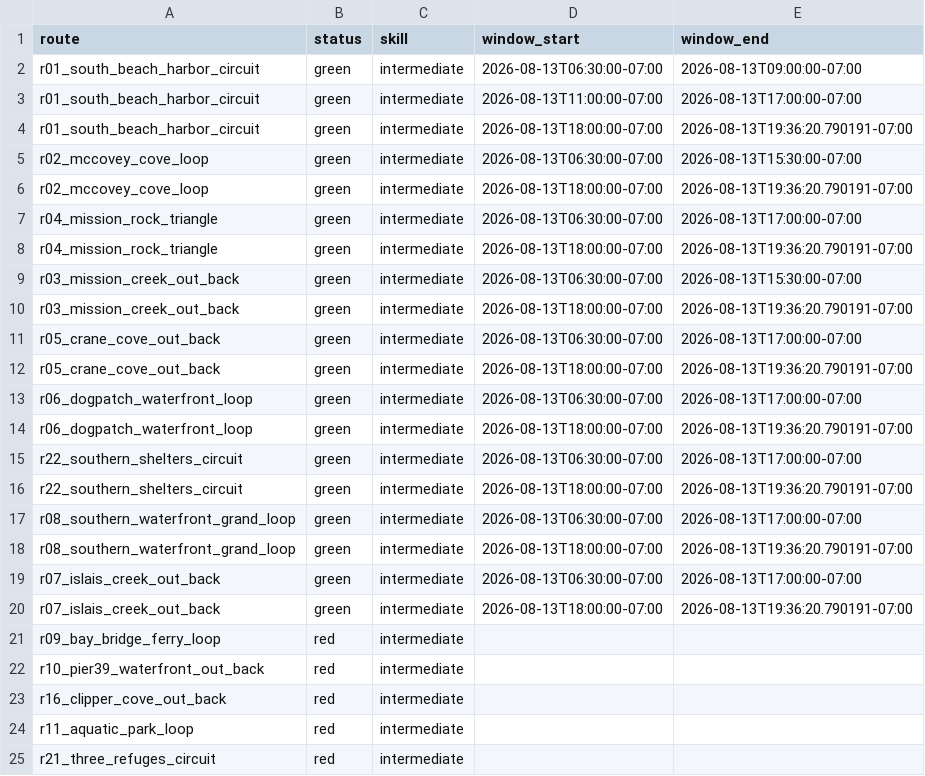
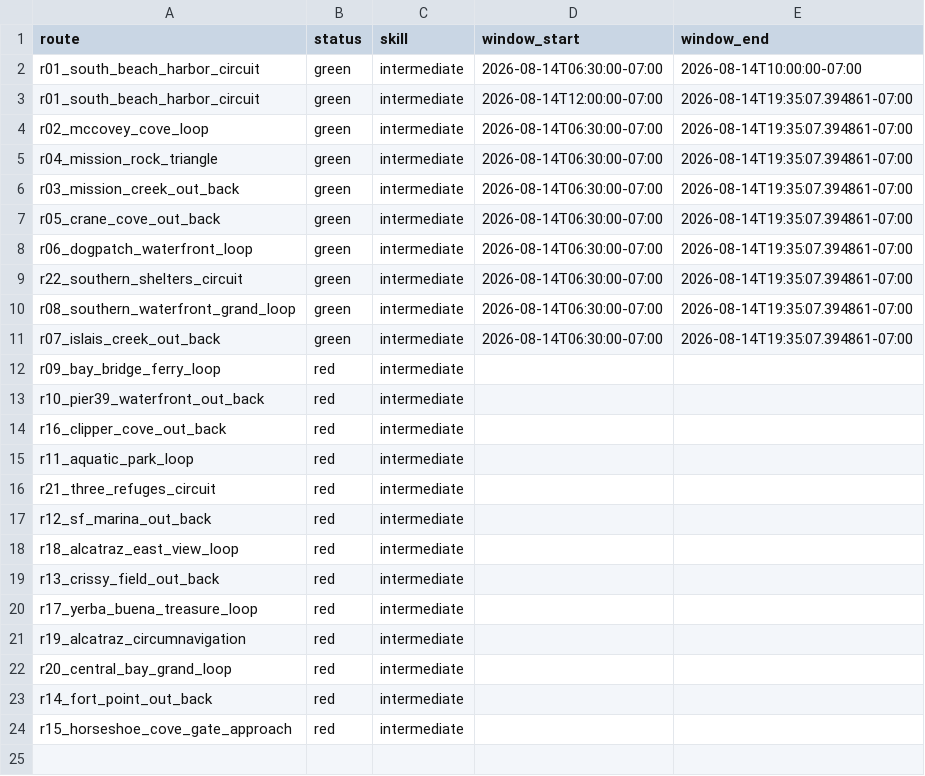
Before and after one commit to SpinOutYachtClub/spinout-fair-ride, a CSV file: docs/windows.csv, drawn as a sheet; only a part is shown; the shorter side is filled out with more unchanged rows.

```diff
--- a/docs/windows.csv
+++ b/docs/windows.csv
@@ -1,21 +1,12 @@
 route,status,skill,window_start,window_end
-r01_south_beach_harbor_circuit,green,intermediate,2026-08-13T06:30:00-07:00,2026-08-13T09:00:00-07:00
-r01_south_beach_harbor_circuit,green,intermediate,2026-08-13T11:00:00-07:00,2026-08-13T17:00:00-07:00
-r01_south_beach_harbor_circuit,green,intermediate,2026-08-13T18:00:00-07:00,2026-08-13T19:36:20.790191-07:00
-r02_mccovey_cove_loop,green,intermediate,2026-08-13T06:30:00-07:00,2026-08-13T15:30:00-07:00
-r02_mccovey_cove_loop,green,intermediate,2026-08-13T18:00:00-07:00,2026-08-13T19:36:20.790191-07:00
-r04_mission_rock_triangle,green,intermediate,2026-08-13T06:30:00-07:00,2026-08-13T17:00:00-07:00
-r04_mission_rock_triangle,green,intermediate,2026-08-13T18:00:00-07:00,2026-08-13T19:36:20.790191-07:00
-r03_mission_creek_out_back,green,intermediate,2026-08-13T06:30:00-07:00,2026-08-13T15:30:00-07:00
-r03_mission_creek_out_back,green,intermediate,2026-08-13T18:00:00-07:00,2026-08-13T19:36:20.790191-07:00
-r05_crane_cove_out_back,green,intermediate,2026-08-13T06:30:00-07:00,2026-08-13T17:00:00-07:00
-r05_crane_cove_out_back,green,intermediate,2026-08-13T18:00:00-07:00,2026-08-13T19:36:20.790191-07:00
-r06_dogpatch_waterfront_loop,green,intermediate,2026-08-13T06:30:00-07:00,2026-08-13T17:00:00-07:00
-r06_dogpatch_waterfront_loop,green,intermediate,2026-08-13T18:00:00-07:00,2026-08-13T19:36:20.790191-07:00
-r22_southern_shelters_circuit,green,intermediate,2026-08-13T06:30:00-07:00,2026-08-13T17:00:00-07:00
-r22_southern_shelters_circuit,green,intermediate,2026-08-13T18:00:00-07:00,2026-08-13T19:36:20.790191-07:00
-r08_southern_waterfront_grand_loop,green,intermediate,2026-08-13T06:30:00-07:00,2026-08-13T17:00:00-07:00
-r08_southern_waterfront_grand_loop,green,intermediate,2026-08-13T18:00:00-07:00,2026-08-13T19:36:20.790191-07:00
-r07_islais_creek_out_back,green,intermediate,2026-08-13T06:30:00-07:00,2026-08-13T17:00:00-07:00
-r07_islais_creek_out_back,green,intermediate,2026-08-13T18:00:00-07:00,2026-08-13T19:36:20.790191-07:00
+r01_south_beach_harbor_circuit,green,intermediate,2026-08-14T06:30:00-07:00,2026-08-14T10:00:00-07:00
+r01_south_beach_harbor_circuit,green,intermediate,2026-08-14T12:00:00-07:00,2026-08-14T19:35:07.394861-07:00
+r02_mccovey_cove_loop,green,intermediate,2026-08-14T06:30:00-07:00,2026-08-14T19:35:07.394861-07:00
+r04_mission_rock_triangle,green,intermediate,2026-08-14T06:30:00-07:00,2026-08-14T19:35:07.394861-07:00
+r03_mission_creek_out_back,green,intermediate,2026-08-14T06:30:00-07:00,2026-08-14T19:35:07.394861-07:00
+r05_crane_cove_out_back,green,intermediate,2026-08-14T06:30:00-07:00,2026-08-14T19:35:07.394861-07:00
+r06_dogpatch_waterfront_loop,green,intermediate,2026-08-14T06:30:00-07:00,2026-08-14T19:35:07.394861-07:00
+r22_southern_shelters_circuit,green,intermediate,2026-08-14T06:30:00-07:00,2026-08-14T19:35:07.394861-07:00
+r08_southern_waterfront_grand_loop,green,intermediate,2026-08-14T06:30:00-07:00,2026-08-14T19:35:07.394861-07:00
+r07_islais_creek_out_back,green,intermediate,2026-08-14T06:30:00-07:00,2026-08-14T19:35:07.394861-07:00
 r09_bay_bridge_ferry_loop,red,intermediate,,
```
Also changed, not shown: 1 other file.
